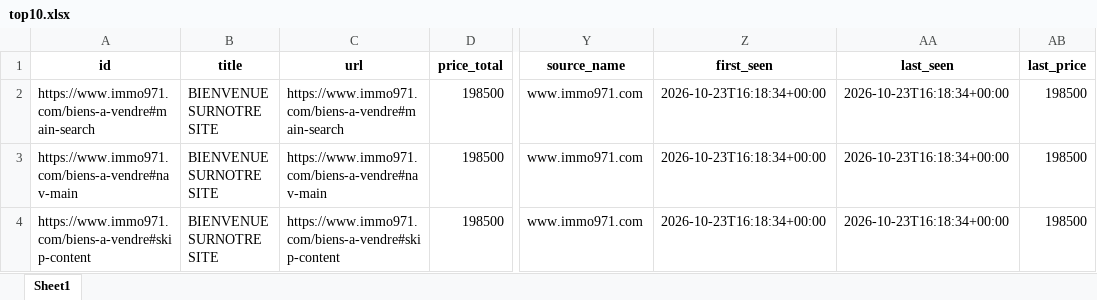
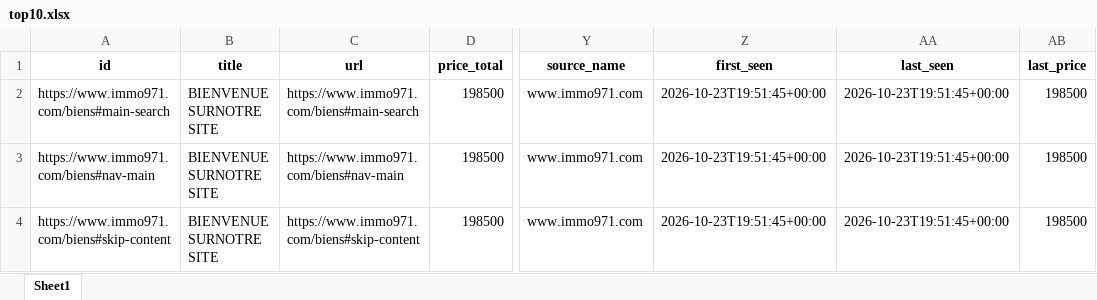
Before and after one commit to Zia971/immo-opportunit-s, an Excel workbook: output/top10.xlsx, sheet Sheet1, drawn as a sheet; only a part is shown, gaps mark what is left out; values as stored, in another font and other column widths than the file's, no borders; the diff names each change by its address in the sheet, - before the commit and + after, or states it on an @@ line.

Commit message:
update outputs

```diff
--- a/output/top10.xlsx (sheet Sheet1)
+++ b/output/top10.xlsx (sheet Sheet1)
-A2 (id): https://www.immo971.com/biens-a-vendre#main-search
+A2 (id): https://www.immo971.com/biens#main-search
-C2 (url): https://www.immo971.com/biens-a-vendre#main-search
+C2 (url): https://www.immo971.com/biens#main-search
-Z2:Z4 (first_seen): 2026-10-23T16:18:34+00:00
+Z2:Z4 (first_seen): 2026-10-23T19:51:45+00:00
-AA2:AA4 (last_seen): 2026-10-23T16:18:34+00:00
+AA2:AA4 (last_seen): 2026-10-23T19:51:45+00:00
-A3 (id): https://www.immo971.com/biens-a-vendre#nav-main
+A3 (id): https://www.immo971.com/biens#nav-main
-C3 (url): https://www.immo971.com/biens-a-vendre#nav-main
+C3 (url): https://www.immo971.com/biens#nav-main
-A4 (id): https://www.immo971.com/biens-a-vendre#skip-content
+A4 (id): https://www.immo971.com/biens#skip-content
-C4 (url): https://www.immo971.com/biens-a-vendre#skip-content
+C4 (url): https://www.immo971.com/biens#skip-content
```
